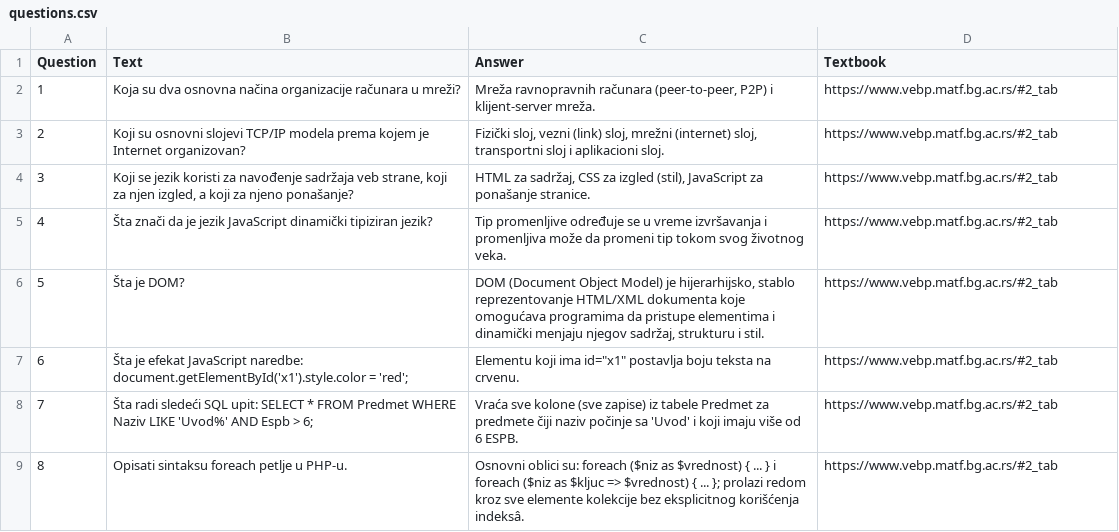
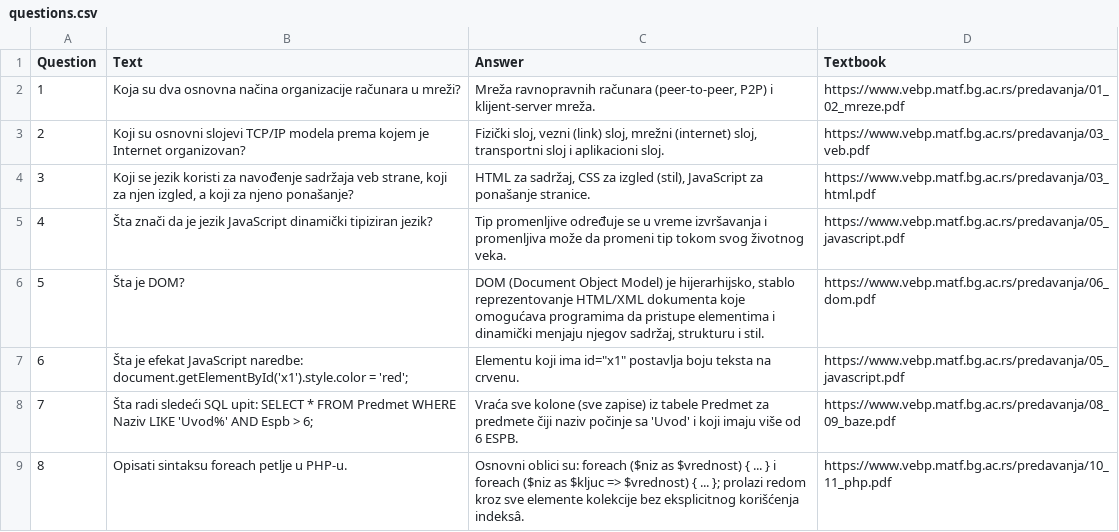
Before and after one commit to toswe/EduGrader, a CSV file: pipeline/data/vp_jun/raw/questions.csv, drawn as a sheet.

```diff
--- a/pipeline/data/vp_jun/raw/questions.csv
+++ b/pipeline/data/vp_jun/raw/questions.csv
@@ -1,9 +1,9 @@
 Question,Text,Answer,Textbook
-1,Koja su dva osnovna načina organizacije računara u mreži?,"Mreža ravnopravnih računara (peer-to-peer, P2P) i klijent-server mreža.",https://www.vebp.matf.bg.ac.rs/#2_tab
-2,Koji su osnovni slojevi TCP/IP modela prema kojem je Internet organizovan?,"Fizički sloj, vezni (link) sloj, mrežni (internet) sloj, transportni sloj i aplikacioni sloj.",https://www.vebp.matf.bg.ac.rs/#2_tab
-3,"Koji se jezik koristi za navođenje sadržaja veb strane, koji za njen izgled, a koji za njeno ponašanje?","HTML za sadržaj, CSS za izgled (stil), JavaScript za ponašanje stranice.",https://www.vebp.matf.bg.ac.rs/#2_tab
-4,Šta znači da je jezik JavaScript dinamički tipiziran jezik?,Tip promenljive određuje se u vreme izvršavanja i promenljiva može da promeni tip tokom svog životnog veka.,https://www.vebp.matf.bg.ac.rs/#2_tab
-5,Šta je DOM?,"DOM (Document Object Model) je hijerarhijsko, stablo reprezentovanje HTML/XML dokumenta koje omogućava programima da pristupe elementima i dinamički menjaju njegov sadržaj, strukturu i stil.",https://www.vebp.matf.bg.ac.rs/#2_tab
-6,Šta je efekat JavaScript naredbe: document.getElementById('x1').style.color = 'red';,"Elementu koji ima id=""x1"" postavlja boju teksta na crvenu.",https://www.vebp.matf.bg.ac.rs/#2_tab
-7,Šta radi sledeći SQL upit: SELECT * FROM Predmet WHERE Naziv LIKE 'Uvod%' AND Espb > 6;,Vraća sve kolone (sve zapise) iz tabele Predmet za predmete čiji naziv počinje sa 'Uvod' i koji imaju više od 6 ESPB.,https://www.vebp.matf.bg.ac.rs/#2_tab
-8,Opisati sintaksu foreach petlje u PHP-u.,Osnovni oblici su: foreach ($niz as $vrednost) { ... } i foreach ($niz as $kljuc => $vrednost) { ... }; prolazi redom kroz sve elemente kolekcije bez eksplicitnog korišćenja indeksâ.,https://www.vebp.matf.bg.ac.rs/#2_tab
+1,Koja su dva osnovna načina organizacije računara u mreži?,"Mreža ravnopravnih računara (peer-to-peer, P2P) i klijent-server mreža.",https://www.vebp.matf.bg.ac.rs/predavanja/01_02_mreze.pdf
+2,Koji su osnovni slojevi TCP/IP modela prema kojem je Internet organizovan?,"Fizički sloj, vezni (link) sloj, mrežni (internet) sloj, transportni sloj i aplikacioni sloj.",https://www.vebp.matf.bg.ac.rs/predavanja/03_veb.pdf
+3,"Koji se jezik koristi za navođenje sadržaja veb strane, koji za njen izgled, a koji za njeno ponašanje?","HTML za sadržaj, CSS za izgled (stil), JavaScript za ponašanje stranice.",https://www.vebp.matf.bg.ac.rs/predavanja/03_html.pdf
+4,Šta znači da je jezik JavaScript dinamički tipiziran jezik?,Tip promenljive određuje se u vreme izvršavanja i promenljiva može da promeni tip tokom svog životnog veka.,https://www.vebp.matf.bg.ac.rs/predavanja/05_javascript.pdf
+5,Šta je DOM?,"DOM (Document Object Model) je hijerarhijsko, stablo reprezentovanje HTML/XML dokumenta koje omogućava programima da pristupe elementima i dinamički menjaju njegov sadržaj, strukturu i stil.",https://www.vebp.matf.bg.ac.rs/predavanja/06_dom.pdf
+6,Šta je efekat JavaScript naredbe: document.getElementById('x1').style.color = 'red';,"Elementu koji ima id=""x1"" postavlja boju teksta na crvenu.",https://www.vebp.matf.bg.ac.rs/predavanja/05_javascript.pdf
+7,Šta radi sledeći SQL upit: SELECT * FROM Predmet WHERE Naziv LIKE 'Uvod%' AND Espb > 6;,Vraća sve kolone (sve zapise) iz tabele Predmet za predmete čiji naziv počinje sa 'Uvod' i koji imaju više od 6 ESPB.,https://www.vebp.matf.bg.ac.rs/predavanja/08_09_baze.pdf
+8,Opisati sintaksu foreach petlje u PHP-u.,Osnovni oblici su: foreach ($niz as $vrednost) { ... } i foreach ($niz as $kljuc => $vrednost) { ... }; prolazi redom kroz sve elemente kolekcije bez eksplicitnog korišćenja indeksâ.,https://www.vebp.matf.bg.ac.rs/predavanja/10_11_php.pdf
```
Also changed, not shown: pipeline/data/p2_1/raw/questions.csv, pipeline/data/p2_2/raw/questions.csv, 5 other files.
